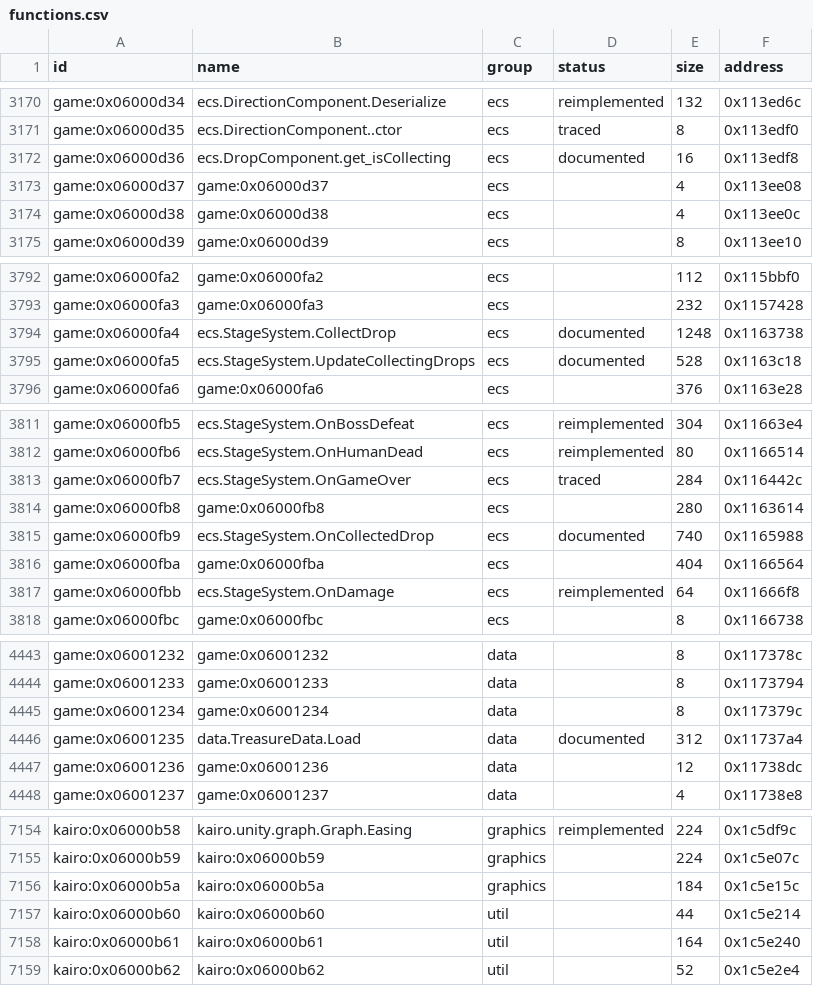
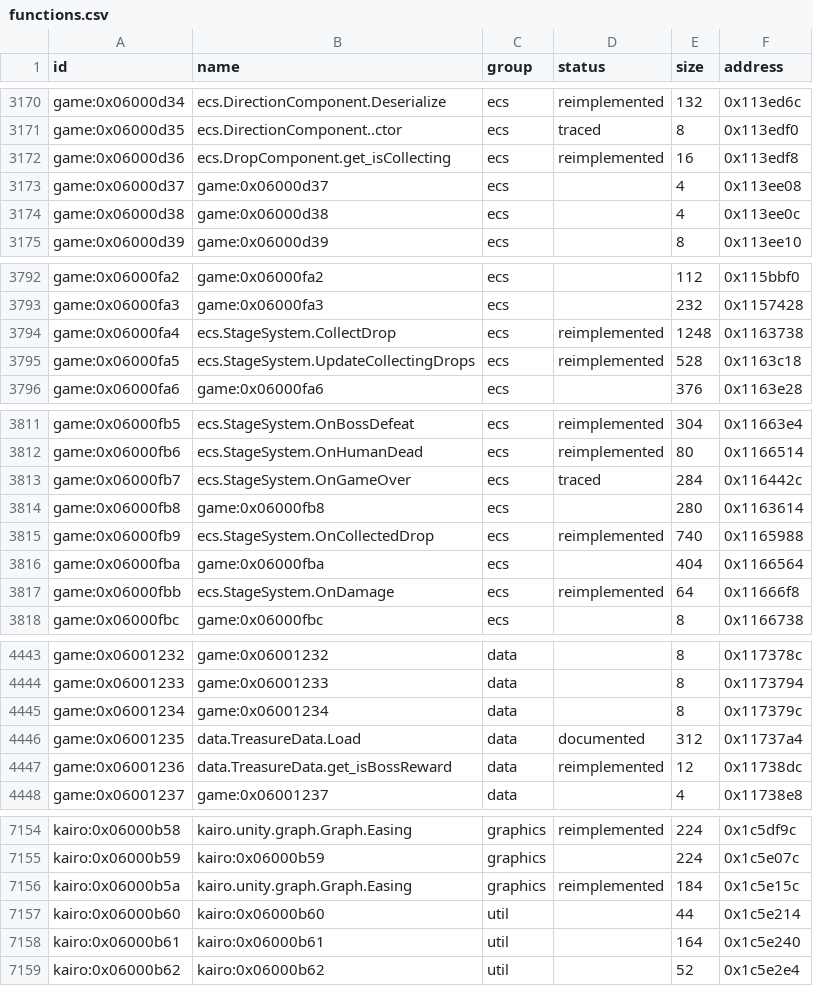
Before and after one commit to Tim-campy/magicians-saga-port, a CSV file: re/functions.csv, drawn as a sheet; only a part is shown, gaps mark what is left out.

Commit message:
port(rewards): collect live drops and compose effects with expiry

```diff
--- a/re/functions.csv
+++ b/re/functions.csv
@@ -3171,3 +3171,3 @@ game:0x06000d34,ecs.DirectionComponent.Deserialize,ecs,reimplemented,132,0x113ed
 game:0x06000d35,ecs.DirectionComponent..ctor,ecs,traced,8,0x113edf0
-game:0x06000d36,ecs.DropComponent.get_isCollecting,ecs,documented,16,0x113edf8
+game:0x06000d36,ecs.DropComponent.get_isCollecting,ecs,reimplemented,16,0x113edf8
 game:0x06000d37,game:0x06000d37,ecs,,4,0x113ee08
@@ -3793,4 +3793,4 @@ game:0x06000fa2,game:0x06000fa2,ecs,,112,0x115bbf0
 game:0x06000fa3,game:0x06000fa3,ecs,,232,0x1157428
-game:0x06000fa4,ecs.StageSystem.CollectDrop,ecs,documented,1248,0x1163738
-game:0x06000fa5,ecs.StageSystem.UpdateCollectingDrops,ecs,documented,528,0x1163c18
+game:0x06000fa4,ecs.StageSystem.CollectDrop,ecs,reimplemented,1248,0x1163738
+game:0x06000fa5,ecs.StageSystem.UpdateCollectingDrops,ecs,reimplemented,528,0x1163c18
 game:0x06000fa6,game:0x06000fa6,ecs,,376,0x1163e28
@@ -3814,3 +3814,3 @@ game:0x06000fb7,ecs.StageSystem.OnGameOver,ecs,traced,284,0x116442c
 game:0x06000fb8,game:0x06000fb8,ecs,,280,0x1163614
-game:0x06000fb9,ecs.StageSystem.OnCollectedDrop,ecs,documented,740,0x1165988
+game:0x06000fb9,ecs.StageSystem.OnCollectedDrop,ecs,reimplemented,740,0x1165988
 game:0x06000fba,game:0x06000fba,ecs,,404,0x1166564
@@ -4446,3 +4446,3 @@ game:0x06001234,game:0x06001234,data,,8,0x117379c
 game:0x06001235,data.TreasureData.Load,data,documented,312,0x11737a4
-game:0x06001236,game:0x06001236,data,,12,0x11738dc
+game:0x06001236,data.TreasureData.get_isBossReward,data,reimplemented,12,0x11738dc
 game:0x06001237,game:0x06001237,data,,4,0x11738e8
@@ -7155,3 +7155,3 @@ kairo:0x06000b58,kairo.unity.graph.Graph.Easing,graphics,reimplemented,224,0x1c5
 kairo:0x06000b59,kairo:0x06000b59,graphics,,224,0x1c5e07c
-kairo:0x06000b5a,kairo:0x06000b5a,graphics,,184,0x1c5e15c
+kairo:0x06000b5a,kairo.unity.graph.Graph.Easing,graphics,reimplemented,184,0x1c5e15c
 kairo:0x06000b60,kairo:0x06000b60,util,,44,0x1c5e214
```
Also changed, not shown: re/status/combat.tsv, 12 other files.
